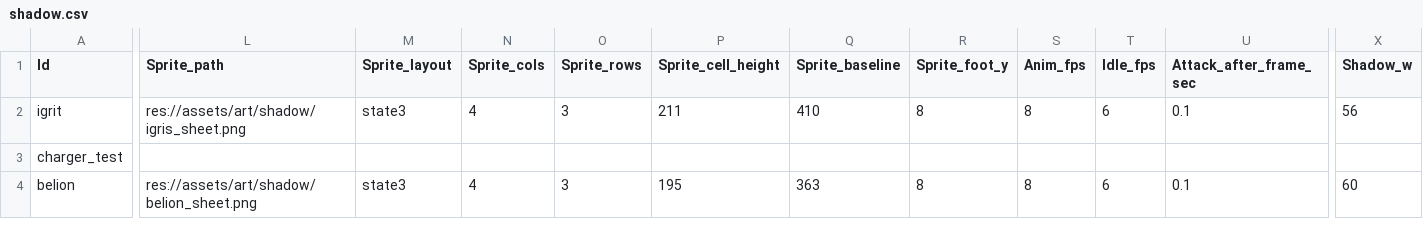
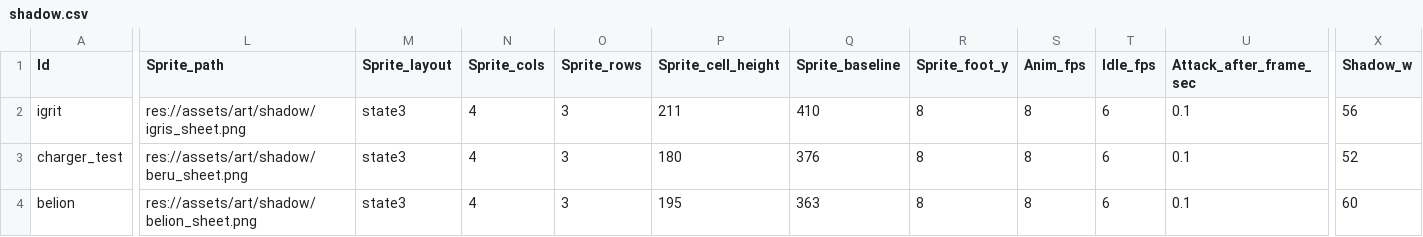
Before and after one commit to MoongTaeng-I/aigame, a CSV file: data/shadow.csv, drawn as a sheet; only a part is shown, gaps mark what is left out; the diff covers the shown part only; the diff names each change by its address in the sheet, - before the commit and + after, or states it on an @@ line.

Commit message:
ART-05 connect Beru state3 sheet and preserve dash timing
Per user clarification, skip windup frame1 and show dash2->3 then landing4 during existing recovery. Capture sprite poses for dash and teleport afterimages using existing presentation values; retain procedural fallback. Eight pre-change damage/movement traces unchanged. Final P0 3947 checks with0 failures; runtime exit0. First Icon probe failure remains documented.

```diff
--- a/data/shadow.csv
+++ b/data/shadow.csv
-L3 (Sprite_path): (empty)
+L3 (Sprite_path): res://assets/art/shadow/beru_sheet.png
-M3 (Sprite_layout): (empty)
+M3 (Sprite_layout): state3
-N3 (Sprite_cols): (empty)
+N3 (Sprite_cols): 4
-O3 (Sprite_rows): (empty)
+O3 (Sprite_rows): 3
-P3 (Sprite_cell_height): (empty)
+P3 (Sprite_cell_height): 180
-Q3 (Sprite_baseline): (empty)
+Q3 (Sprite_baseline): 376
-R3 (Sprite_foot_y): (empty)
+R3 (Sprite_foot_y): 8
-S3 (Anim_fps): (empty)
+S3 (Anim_fps): 8
-T3 (Idle_fps): (empty)
+T3 (Idle_fps): 6
-U3 (Attack_after_frame_sec): (empty)
+U3 (Attack_after_frame_sec): 0.1
-X3 (Shadow_w): (empty)
+X3 (Shadow_w): 52
```
Also changed, not shown: 1 edited cell elsewhere in this file, 14 other files.
